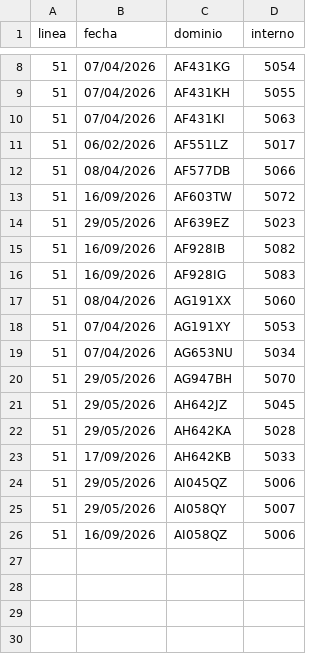
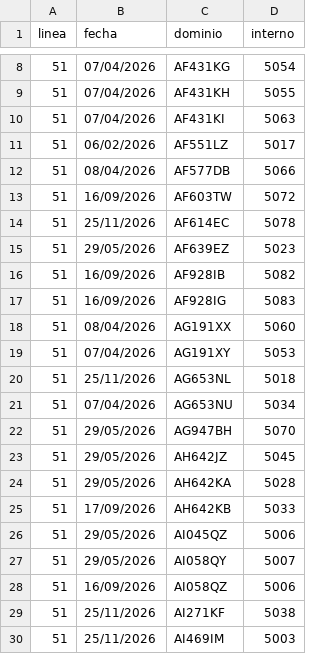
Before and after one commit to SanLean17/parque-movil-ftr, a CSV file: controlados/linea51.csv, drawn as a sheet; only a part is shown, gaps mark what is left out; the diff names each change by its address in the sheet, - before the commit and + after, or states it on an @@ line.

```diff
--- a/controlados/linea51.csv
+++ b/controlados/linea51.csv
+row 14: 51 | 25/11/2026 | AF614EC | 5078
+row 20: 51 | 25/11/2026 | AG653NL | 5018
+row 29: 51 | 25/11/2026 | AI271KF | 5038
+row 30: 51 | 25/11/2026 | AI469IM | 5003
```
Also changed, not shown: controlados/linea164.csv, controlados/linea74.csv, 56 other files.
